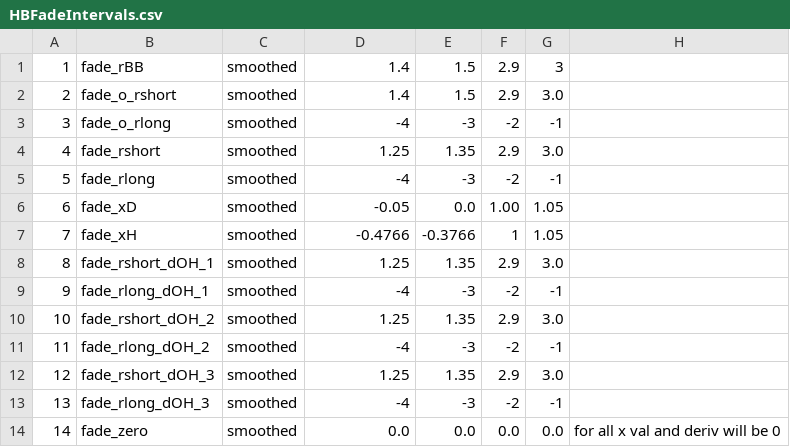
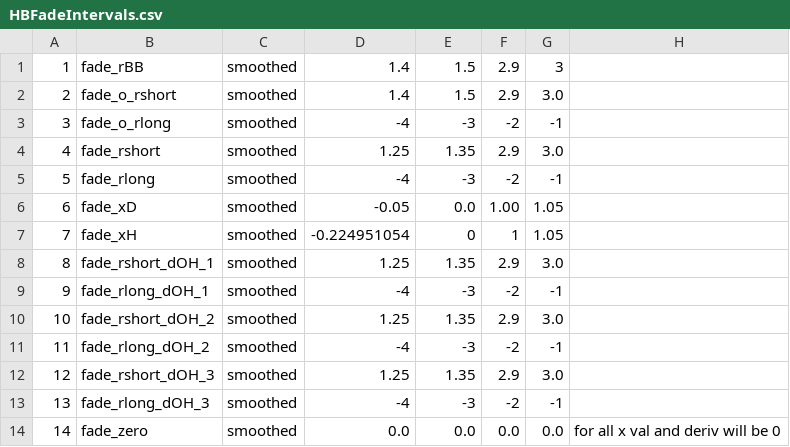
Before and after one commit to RosettaCommons/rosetta, a CSV file: rosetta_database/scoring/score_functions/hbonds/OLF_params_4/HBFadeIntervals.csv, drawn as a sheet.

```diff
--- a/rosetta_database/scoring/score_functions/hbonds/OLF_params_4/HBFadeIntervals.csv
+++ b/rosetta_database/scoring/score_functions/hbonds/OLF_params_4/HBFadeIntervals.csv
@@ -6,3 +6,3 @@
 6,fade_xD,smoothed,-0.05,0.0,1.00,1.05,
-7,fade_xH,smoothed,-0.4766,-0.3766,1,1.05,
+7,fade_xH,smoothed,-0.224951054,0,1,1.05,
 8,fade_rshort_dOH_1,smoothed,1.25,1.35,2.9,3.0,
```
Also changed, not shown: rosetta_database/scoring/score_functions/hbonds/OLF_params_4/HBEval.csv, 2 other files.
